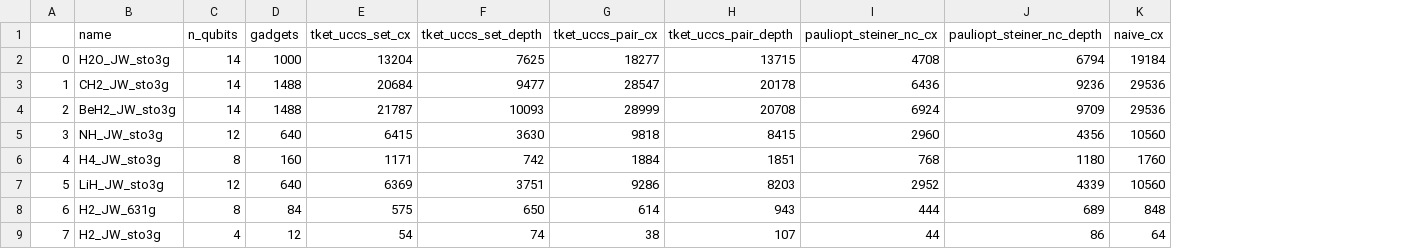
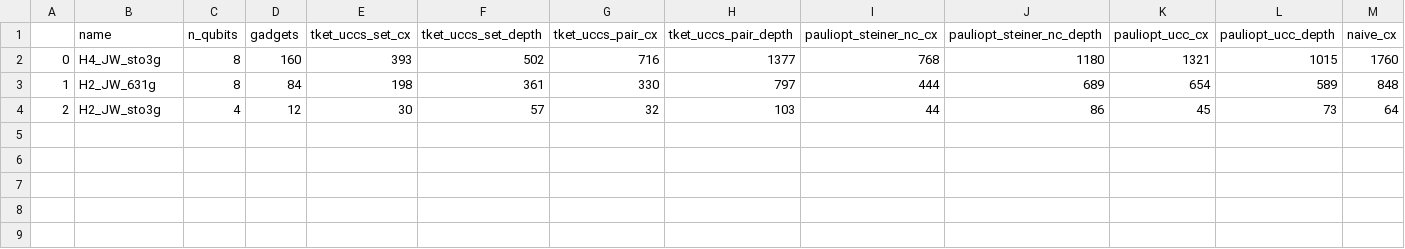
Before and after one commit to daehiff/pauliopt, a CSV file: experiments/data/pauli/uccsd/cycle/JW_results.csv, drawn as a sheet; only a part is shown; removed rows and columns are numbered as before the commit, all else as after; rows hold the shown columns only; the diff names each change by its address in the sheet, - before the commit and + after, or states it on an @@ line.

```diff
--- a/experiments/data/pauli/uccsd/cycle/JW_results.csv
+++ b/experiments/data/pauli/uccsd/cycle/JW_results.csv
+column K (pauliopt_ucc_cx), rows 2-4: 1321 | 654 | 45
+column L (pauliopt_ucc_depth), rows 2-4: 1015 | 589 | 73
-row 2: 0 | H2O_JW_sto3g | 14 | 1000 | 13204 | 7625 | 18277 | 13715 | 4708 | 6794 | 19184
-row 3: 1 | CH2_JW_sto3g | 14 | 1488 | 20684 | 9477 | 28547 | 20178 | 6436 | 9236 | 29536
-row 4: 2 | BeH2_JW_sto3g | 14 | 1488 | 21787 | 10093 | 28999 | 20708 | 6924 | 9709 | 29536
-row 5: 3 | NH_JW_sto3g | 12 | 640 | 6415 | 3630 | 9818 | 8415 | 2960 | 4356 | 10560
-A2: 4
+A2: 0
-E2 (tket_uccs_set_cx): 1171
+E2 (tket_uccs_set_cx): 393
-F2 (tket_uccs_set_depth): 742
+F2 (tket_uccs_set_depth): 502
-G2 (tket_uccs_pair_cx): 1884
+G2 (tket_uccs_pair_cx): 716
-H2 (tket_uccs_pair_depth): 1851
+H2 (tket_uccs_pair_depth): 1377
-row 7: 5 | LiH_JW_sto3g | 12 | 640 | 6369 | 3751 | 9286 | 8203 | 2952 | 4339 | 10560
-A3: 6
+A3: 1
-E3 (tket_uccs_set_cx): 575
+E3 (tket_uccs_set_cx): 198
-F3 (tket_uccs_set_depth): 650
+F3 (tket_uccs_set_depth): 361
-G3 (tket_uccs_pair_cx): 614
+G3 (tket_uccs_pair_cx): 330
-H3 (tket_uccs_pair_depth): 943
+H3 (tket_uccs_pair_depth): 797
-A4: 7
+A4: 2
-E4 (tket_uccs_set_cx): 54
+E4 (tket_uccs_set_cx): 30
-F4 (tket_uccs_set_depth): 74
+F4 (tket_uccs_set_depth): 57
-G4 (tket_uccs_pair_cx): 38
+G4 (tket_uccs_pair_cx): 32
-H4 (tket_uccs_pair_depth): 107
+H4 (tket_uccs_pair_depth): 103
```
Also changed, not shown: experiments/data/pauli/uccsd/complete/P_results.csv, experiments/data/pauli/uccsd/cycle/BK_results.csv, 7 other files.
